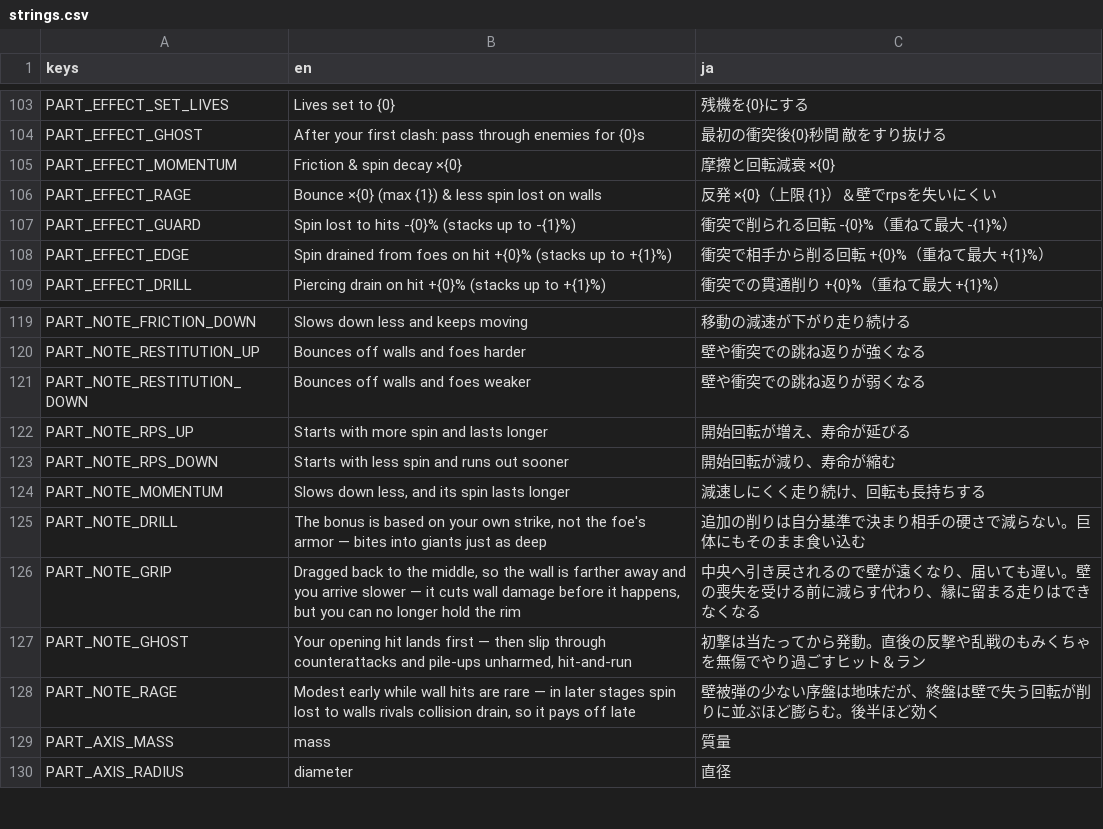
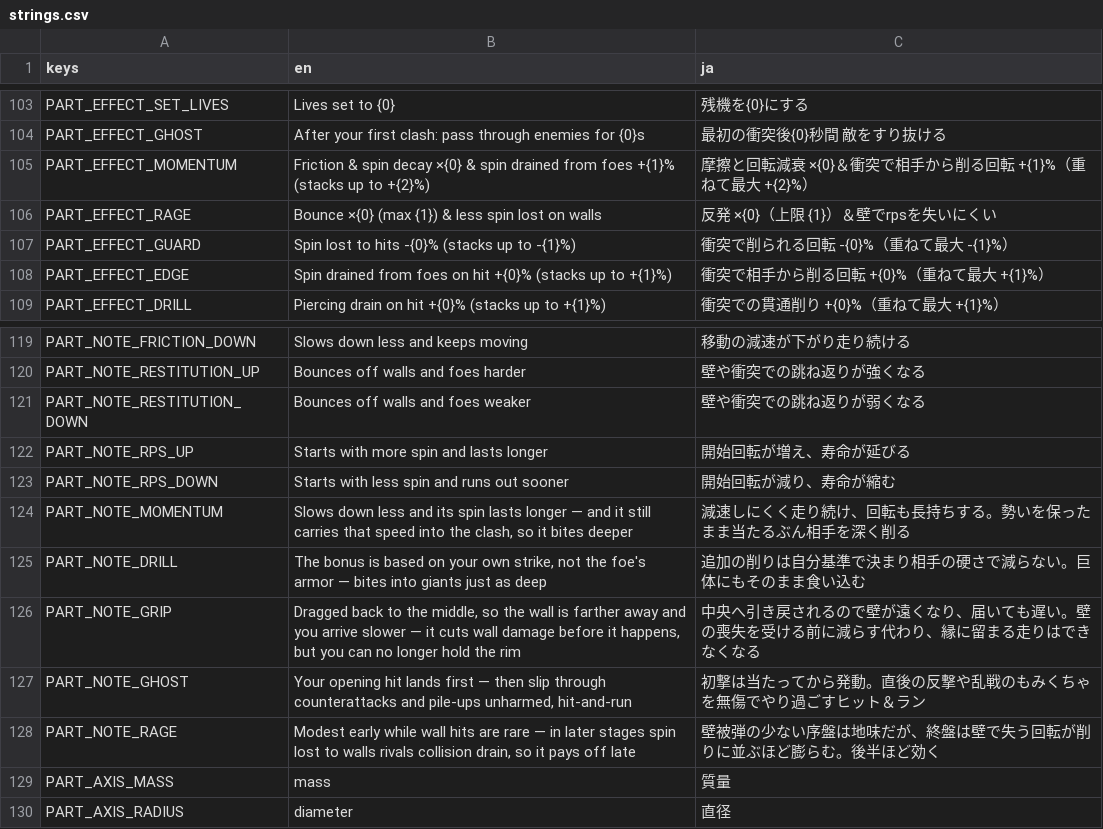
Before and after one commit to uiro-uri/slay-the-spinner-evolve, a CSV file: godot/translations/strings.csv, drawn as a sheet; only a part is shown, gaps mark what is left out.

```diff
--- a/godot/translations/strings.csv
+++ b/godot/translations/strings.csv
@@ -104,3 +104,3 @@ PART_EFFECT_SET_LIVES,Lives set to {0},残機を{0}にする
 PART_EFFECT_GHOST,After your first clash: pass through enemies for {0}s,最初の衝突後{0}秒間 敵をすり抜ける
-PART_EFFECT_MOMENTUM,Friction & spin decay ×{0},摩擦と回転減衰 ×{0}
+PART_EFFECT_MOMENTUM,Friction & spin decay ×{0} & spin drained from foes +{1}% (stacks up to +{2}%),摩擦と回転減衰 ×{0}＆衝突で相手から削る回転 +{1}%（重ねて最大 +{2}%）
 PART_EFFECT_RAGE,Bounce ×{0} (max {1}) & less spin lost on walls,反発 ×{0}（上限 {1}）＆壁でrpsを失いにくい
@@ -123,3 +123,3 @@ PART_NOTE_RPS_UP,Starts with more spin and lasts longer,開始回転が増え、
 PART_NOTE_RPS_DOWN,Starts with less spin and runs out sooner,開始回転が減り、寿命が縮む
-PART_NOTE_MOMENTUM,"Slows down less, and its spin lasts longer",減速しにくく走り続け、回転も長持ちする
+PART_NOTE_MOMENTUM,"Slows down less and its spin lasts longer — and it still carries that speed into the clash, so it bites deeper",減速しにくく走り続け、回転も長持ちする。勢いを保ったまま当たるぶん相手を深く削る
 PART_NOTE_DRILL,"The bonus is based on your own strike, not the foe's armor — bites into giants just as deep",追加の削りは自分基準で決まり相手の硬さで減らない。巨体にもそのまま食い込む
```
Also changed, not shown: 8 other files.
